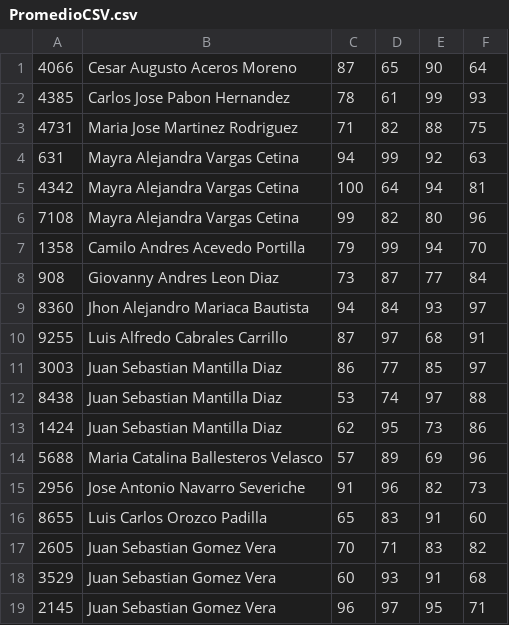
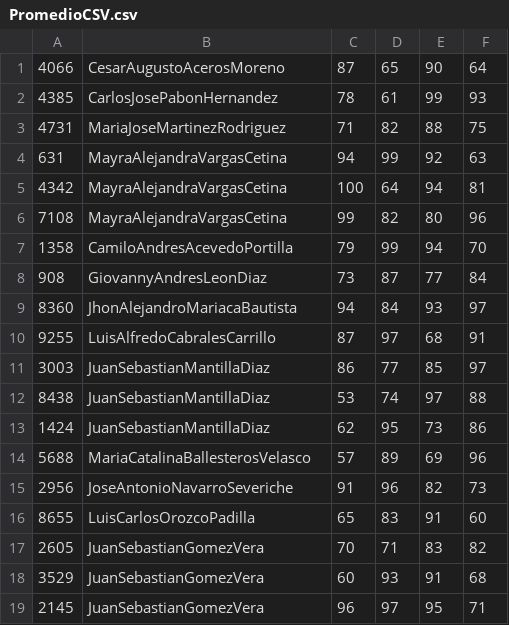
Before and after one commit to cabralescarrillo/LAB9, a CSV file: src/main/java/com/mycompany/lab9/PromedioCSV.csv, drawn as a sheet.

```diff
--- a/src/main/java/com/mycompany/lab9/PromedioCSV.csv
+++ b/src/main/java/com/mycompany/lab9/PromedioCSV.csv
@@ -1,19 +1,19 @@
-4066,Cesar Augusto Aceros Moreno,87,65,90,64
-4385,Carlos Jose Pabon Hernandez,78,61,99,93
-4731,Maria Jose Martinez Rodriguez,71,82,88,75
-631,Mayra Alejandra Vargas Cetina,94,99,92,63
-4342,Mayra Alejandra Vargas Cetina,100,64,94,81
-7108,Mayra Alejandra Vargas Cetina,99,82,80,96
-1358,Camilo Andres Acevedo Portilla,79,99,94,70
-908,Giovanny Andres Leon Diaz,73,87,77,84
-8360,Jhon Alejandro Mariaca Bautista,94,84,93,97
-9255,Luis Alfredo Cabrales Carrillo,87,97,68,91
-3003,Juan Sebastian Mantilla Diaz,86,77,85,97
-8438,Juan Sebastian Mantilla Diaz,53,74,97,88
-1424,Juan Sebastian Mantilla Diaz,62,95,73,86
-5688,Maria Catalina Ballesteros Velasco,57,89,69,96
-2956,Jose Antonio Navarro Severiche,91,96,82,73
-8655,Luis Carlos Orozco Padilla,65,83,91,60
-2605,Juan Sebastian Gomez Vera,70,71,83,82
-3529,Juan Sebastian Gomez Vera,60,93,91,68
-2145,Juan Sebastian Gomez Vera,96,97,95,71
+4066,CesarAugustoAcerosMoreno,87,65,90,64
+4385,CarlosJosePabonHernandez,78,61,99,93
+4731,MariaJoseMartinezRodriguez,71,82,88,75
+631,MayraAlejandraVargasCetina,94,99,92,63
+4342,MayraAlejandraVargasCetina,100,64,94,81
+7108,MayraAlejandraVargasCetina,99,82,80,96
+1358,CamiloAndresAcevedoPortilla,79,99,94,70
+908,GiovannyAndresLeonDiaz,73,87,77,84
+8360,JhonAlejandroMariacaBautista,94,84,93,97
+9255,LuisAlfredoCabralesCarrillo,87,97,68,91
+3003,JuanSebastianMantillaDiaz,86,77,85,97
+8438,JuanSebastianMantillaDiaz,53,74,97,88
+1424,JuanSebastianMantillaDiaz,62,95,73,86
+5688,MariaCatalinaBallesterosVelasco,57,89,69,96
+2956,JoseAntonioNavarroSeveriche,91,96,82,73
+8655,LuisCarlosOrozcoPadilla,65,83,91,60
+2605,JuanSebastianGomezVera,70,71,83,82
+3529,JuanSebastianGomezVera,60,93,91,68
+2145,JuanSebastianGomezVera,96,97,95,71
```
Also changed, not shown: 4 other files.
